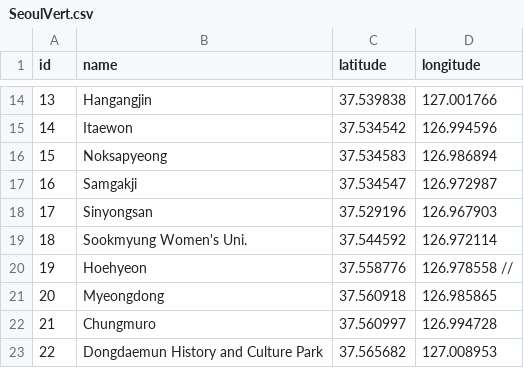
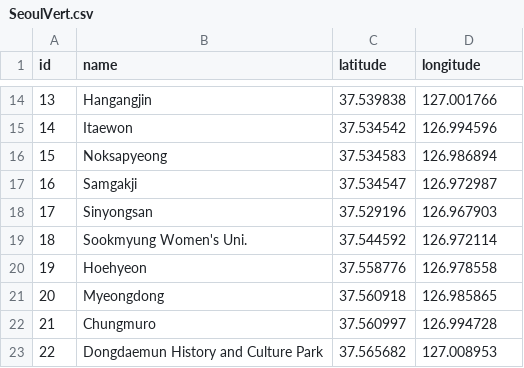
Before and after one commit to Christopher2212/InternshipProject, a CSV file: Other/EdgeandVertListsCSV/SeoulVert.csv, drawn as a sheet; only a part is shown, gaps mark what is left out.

```diff
--- a/Other/EdgeandVertListsCSV/SeoulVert.csv
+++ b/Other/EdgeandVertListsCSV/SeoulVert.csv
@@ -19,3 +19,3 @@
 18,"Sookmyung Women's Uni.",37.544592,126.972114
-19,"Hoehyeon",37.558776,126.978558 //
+19,"Hoehyeon",37.558776,126.978558
 20,"Myeongdong",37.560918,126.985865
```
Also changed, not shown: Other/EdgeandVertListsCSV/ManhattenEdge.csv, Other/EdgeandVertListsCSV/ManhattenVert.csv, 47 other files.
